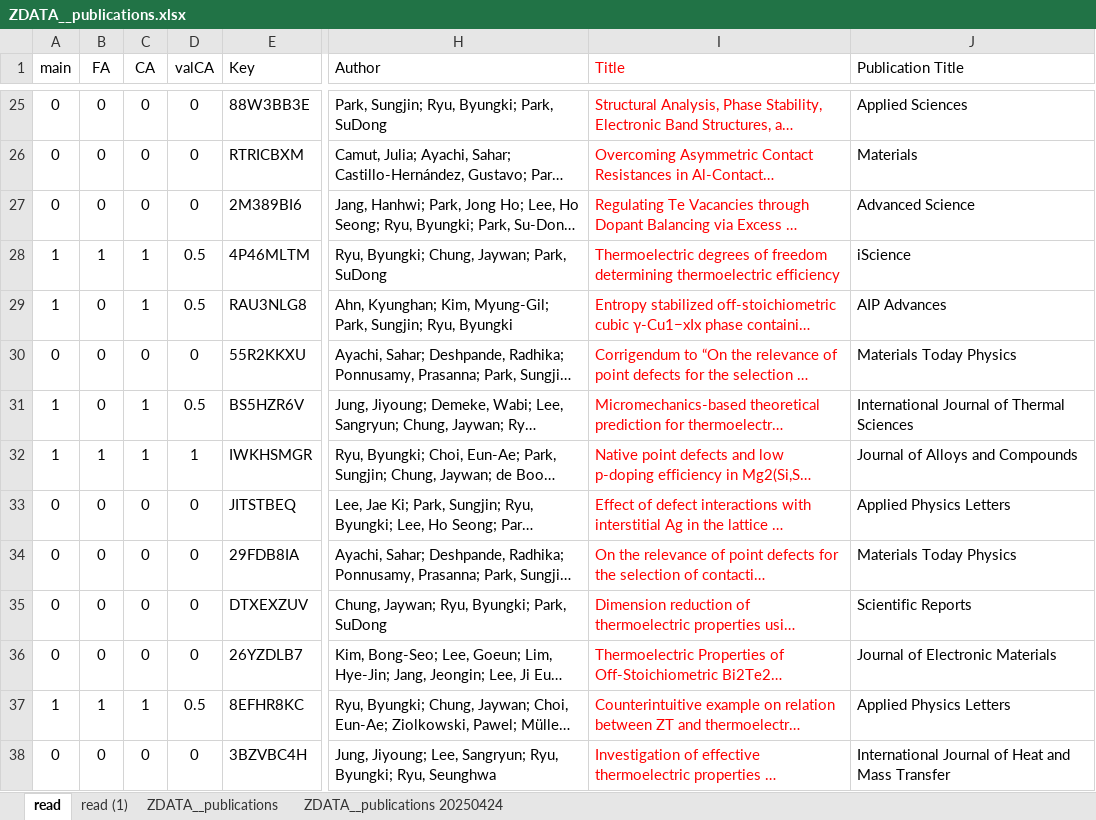
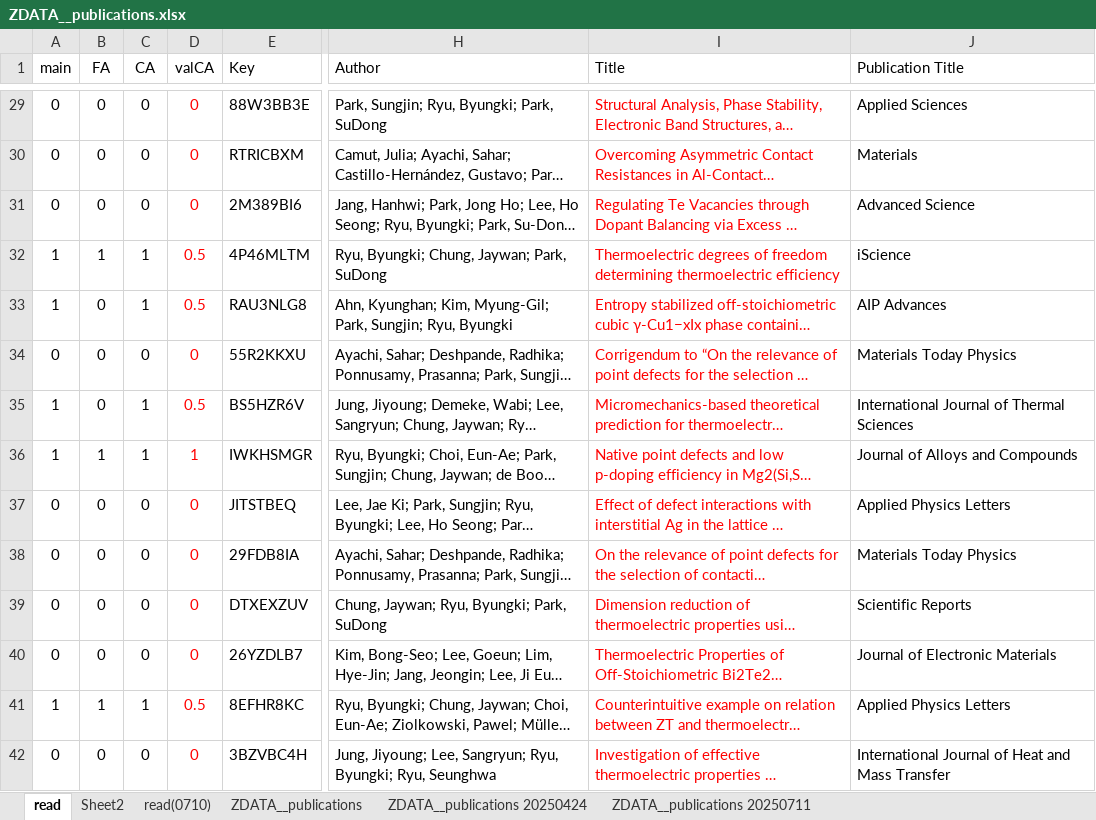
Before and after one commit to byungkiryu/byungkiryu, an Excel workbook: tabs/ZDATA__publications.xlsx, sheet read, drawn as a sheet; only a part is shown, gaps mark what is left out; long unchanged cells end in …; values as stored, in another font and other column widths than the file's, no borders; conditional formats not drawn; addresses are those after the commit; the diff covers the shown part only; the diff names each change by its address in the sheet, - before the commit and + after, or states it on an @@ line.

Commit message:
update publication, presentation

```diff
--- a/tabs/ZDATA__publications.xlsx (sheet read)
+++ b/tabs/ZDATA__publications.xlsx (sheet read)
-sheet tab: read (1)
+sheet tab: Sheet2
+sheet tab: read(0710)
+sheet tab: ZDATA__publications 20250711
-I1 text colour: #FF0000
+I1 text colour: black
-D29:D42 text colour: black
+D29:D42 text colour: #FF0000
```
Also changed, not shown: 4 added rows, 4 edited cells and cell formats elsewhere in this sheet, formulas that keep their value, tabs/ZDATA__presentations.xlsx, 3 other files.
